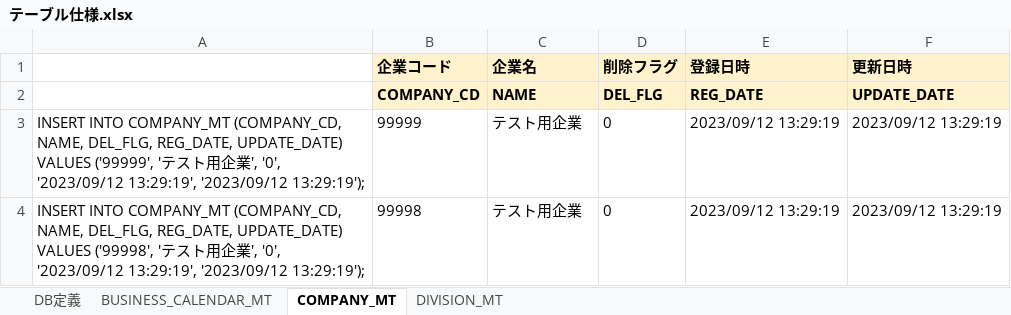
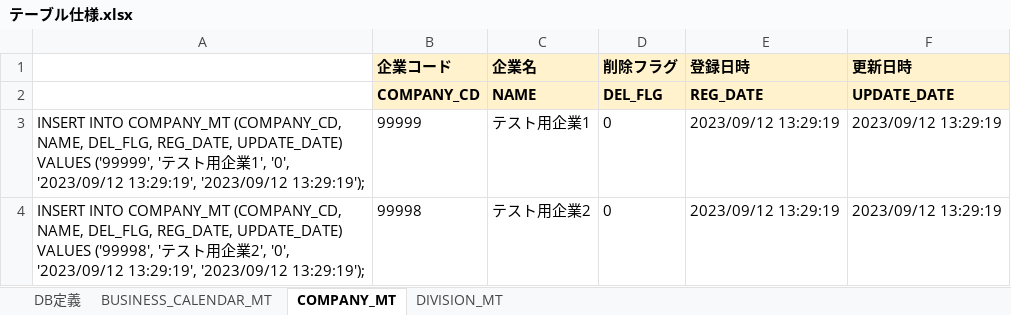
Before and after one commit to kohei-okazaki/project, an Excel workbook: docs/テーブル仕様.xlsx, sheet COMPANY_MT, drawn as a sheet; values as stored, in another font and other column widths than the file's, no borders; the diff names each change by its address in the sheet, - before the commit and + after, or states it on an @@ line.

```diff
--- a/docs/テーブル仕様.xlsx (sheet COMPANY_MT)
+++ b/docs/テーブル仕様.xlsx (sheet COMPANY_MT)
-A3: …企業', '0', '2023/09/12…
+A3: …企業1', '0', '2023/09/12…
-C3 (企業名): テスト用企業
+C3 (企業名): テスト用企業1
-A4: …企業', '0', '2023/09/12…
+A4: …企業2', '0', '2023/09/12…
-C4 (企業名): テスト用企業
+C4 (企業名): テスト用企業2
```
Also changed, not shown: sheet DB定義, sheet DIVISION_MT, docs/画面仕様.xlsx, 4 other files.
